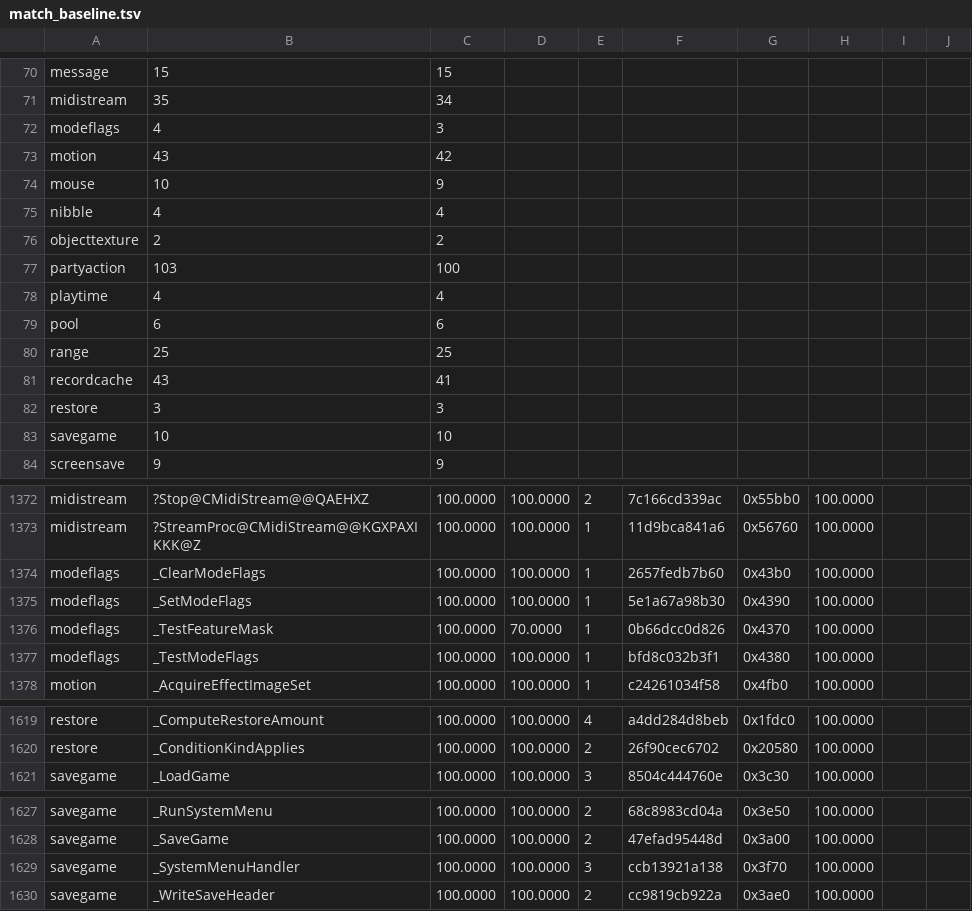
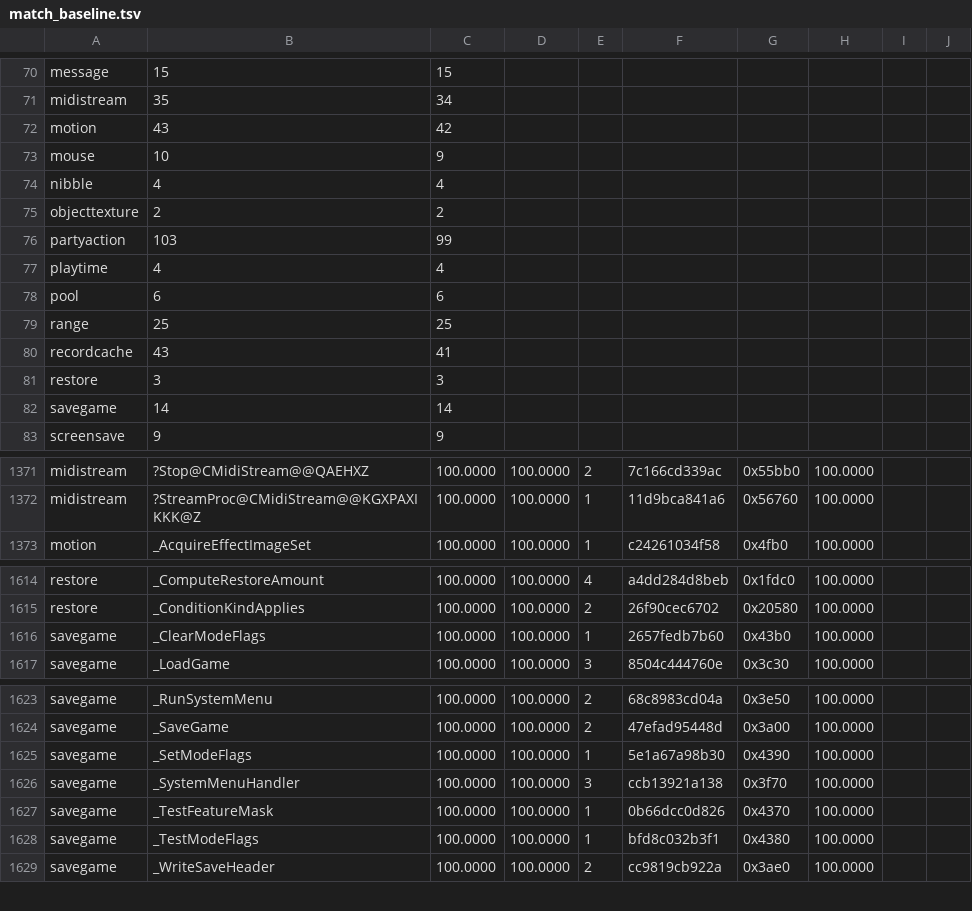
Before and after one commit to sushi-shi/giten-decomp, a TSV file: config/match_baseline.tsv, drawn as a sheet; only a part is shown, gaps mark what is left out; the diff covers the shown part only.

```diff
--- a/config/match_baseline.tsv
+++ b/config/match_baseline.tsv
@@ -71,3 +71,2 @@ message	15	15
 midistream	35	34
-modeflags	4	3
 motion	43	42
@@ -76,3 +75,3 @@ nibble	4	4
 objecttexture	2	2
-partyaction	103	100
+partyaction	103	99
 playtime	4	4
@@ -82,3 +81,3 @@ recordcache	43	41
 restore	3	3
-savegame	10	10
+savegame	14	14
 screensave	9	9
@@ -1373,6 +1372,2 @@ midistream	?Stop@CMidiStream@@QAEHXZ	100.0000	100.0000	2	7c166cd339ac	0x55bb0	10
 midistream	?StreamProc@CMidiStream@@KGXPAXIKKK@Z	100.0000	100.0000	1	11d9bca841a6	0x56760	100.0000	
-modeflags	_ClearModeFlags	100.0000	100.0000	1	2657fedb7b60	0x43b0	100.0000	
-modeflags	_SetModeFlags	100.0000	100.0000	1	5e1a67a98b30	0x4390	100.0000	
-modeflags	_TestFeatureMask	100.0000	70.0000	1	0b66dcc0d826	0x4370	100.0000	
-modeflags	_TestModeFlags	100.0000	100.0000	1	bfd8c032b3f1	0x4380	100.0000	
 motion	_AcquireEffectImageSet	100.0000	100.0000	1	c24261034f58	0x4fb0	100.0000	
@@ -1620,2 +1615,3 @@ restore	_ComputeRestoreAmount	100.0000	100.0000	4	a4dd284d8beb	0x1fdc0	100.0000
 restore	_ConditionKindApplies	100.0000	100.0000	2	26f90cec6702	0x20580	100.0000	
+savegame	_ClearModeFlags	100.0000	100.0000	1	2657fedb7b60	0x43b0	100.0000	
 savegame	_LoadGame	100.0000	100.0000	3	8504c444760e	0x3c30	100.0000	
@@ -1628,3 +1624,6 @@ savegame	_RunSystemMenu	100.0000	100.0000	2	68c8983cd04a	0x3e50	100.0000
 savegame	_SaveGame	100.0000	100.0000	2	47efad95448d	0x3a00	100.0000	
+savegame	_SetModeFlags	100.0000	100.0000	1	5e1a67a98b30	0x4390	100.0000	
 savegame	_SystemMenuHandler	100.0000	100.0000	3	ccb13921a138	0x3f70	100.0000	
+savegame	_TestFeatureMask	100.0000	100.0000	1	0b66dcc0d826	0x4370	100.0000	
+savegame	_TestModeFlags	100.0000	100.0000	1	bfd8c032b3f1	0x4380	100.0000	
 savegame	_WriteSaveHeader	100.0000	100.0000	2	cc9819cb922a	0x3ae0	100.0000	
```
Also changed, not shown: 14 edited cells elsewhere in this file, 1 other file.
